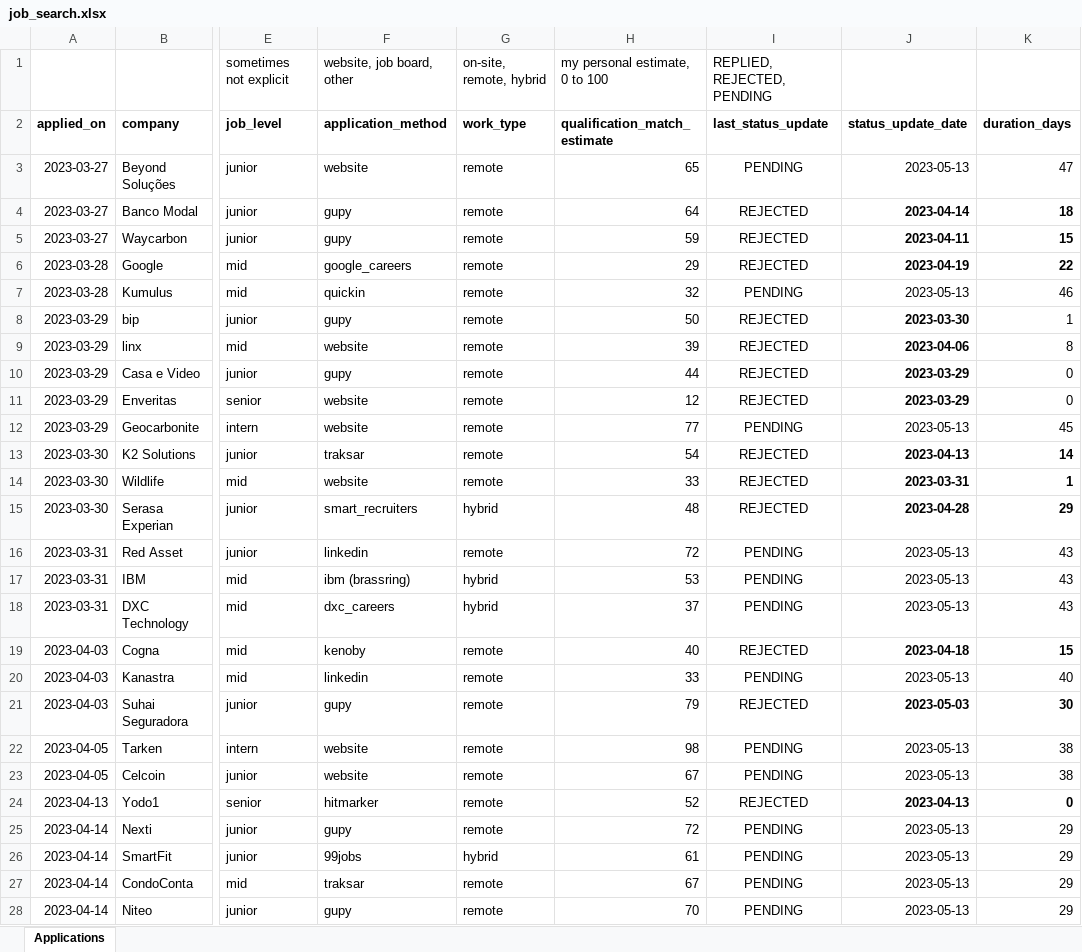
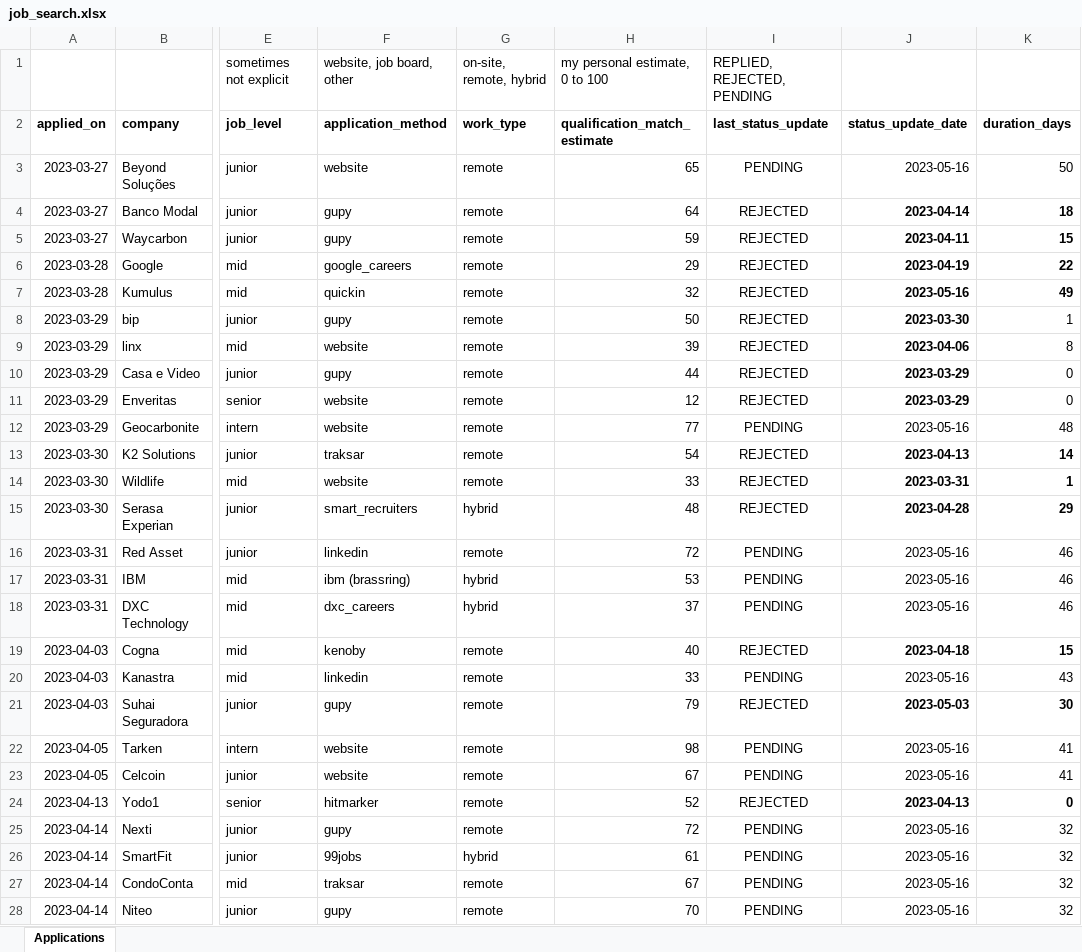
Before and after one commit to gusluchetti/portfolio, an Excel workbook: docs/job_search.xlsx, sheet Applications, drawn as a sheet; only a part is shown, gaps mark what is left out; values as stored, in another font and other column widths than the file's, no borders; conditional formats not drawn; the diff covers the shown part only; the diff names each change by its address in the sheet, - before the commit and + after, or states it on an @@ line.

Commit message:
Update job_search.xlsx

```diff
--- a/docs/job_search.xlsx (sheet Applications)
+++ b/docs/job_search.xlsx (sheet Applications)
-J3 (status_update_date): 2023-05-13
+J3 (status_update_date): 2023-05-16
-K3 (duration_days): 47
+K3 (duration_days): 50
-I7 (last_status_update): PENDING
+I7 (last_status_update): REJECTED
-J7 (status_update_date): 2023-05-13
+J7 (status_update_date): 2023-05-16
-J7:K7 bold: off
+J7:K7 bold: on
-K7 (duration_days): 46
+K7 (duration_days): 49
-J12 (status_update_date): 2023-05-13
+J12 (status_update_date): 2023-05-16
-K12 (duration_days): 45
+K12 (duration_days): 48
-J16:J18 (status_update_date): 2023-05-13
+J16:J18 (status_update_date): 2023-05-16
-K16:K18 (duration_days): 43
+K16:K18 (duration_days): 46
-J20 (status_update_date): 2023-05-13
+J20 (status_update_date): 2023-05-16
-K20 (duration_days): 40
+K20 (duration_days): 43
-J22:J23 (status_update_date): 2023-05-13
+J22:J23 (status_update_date): 2023-05-16
-K22:K23 (duration_days): 38
+K22:K23 (duration_days): 41
-J25:J28 (status_update_date): 2023-05-13
+J25:J28 (status_update_date): 2023-05-16
-K25:K28 (duration_days): 29
+K25:K28 (duration_days): 32
```
Also changed, not shown: 26 edited cells elsewhere in this sheet.
